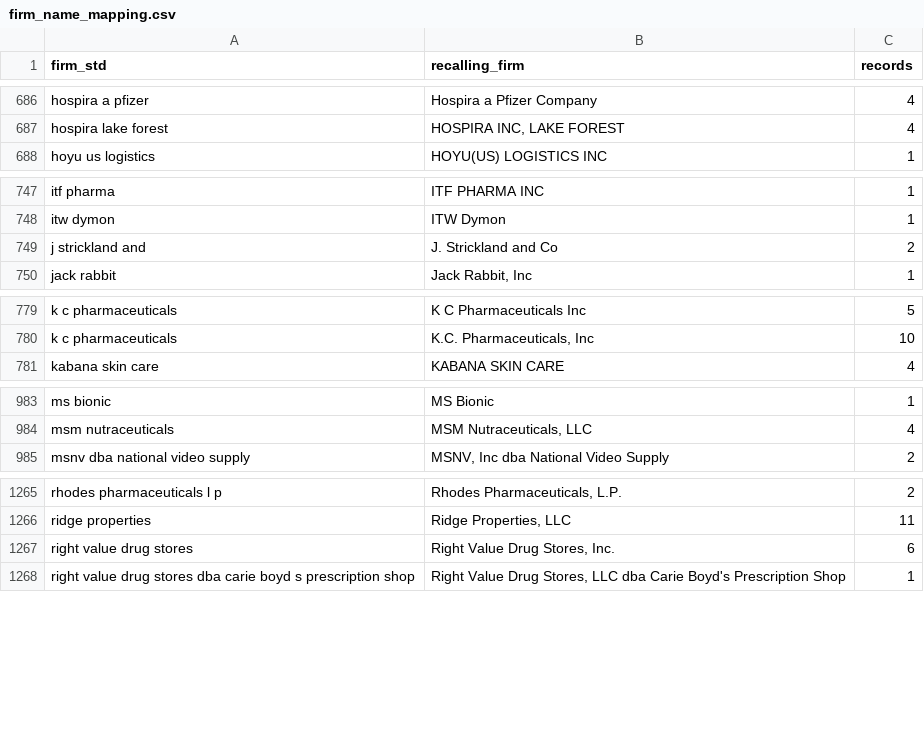
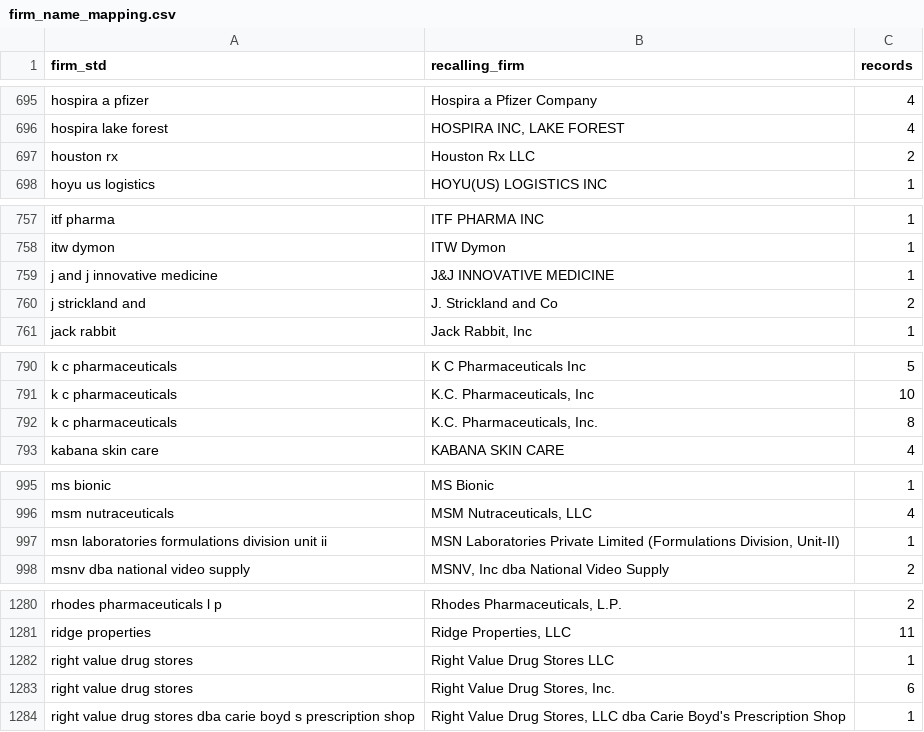
Before and after one commit to CMurogo/Drug-recall-early-warning-project, a CSV file: outputs/firm_name_mapping.csv, drawn as a sheet; only a part is shown, gaps mark what is left out; the diff covers the shown part only; the diff names each change by its address in the sheet, - before the commit and + after, or states it on an @@ line.

```diff
--- a/outputs/firm_name_mapping.csv
+++ b/outputs/firm_name_mapping.csv
+row 697: houston rx | Houston Rx LLC | 2
+row 759: j and j innovative medicine | J&J INNOVATIVE MEDICINE | 1
+row 792: k c pharmaceuticals | K.C. Pharmaceuticals, Inc. | 8
+row 997: msn laboratories formulations division unit ii | MSN Laboratories Private Limited (Formulations Division, Unit-II) | 1
+row 1282: right value drug stores | Right Value Drug Stores LLC | 1
```
Also changed, not shown: 13 added rows and 20 edited cells elsewhere in this file, outputs/assistant_evaluation.csv, outputs/project_evaluation.csv, 14 other files.
